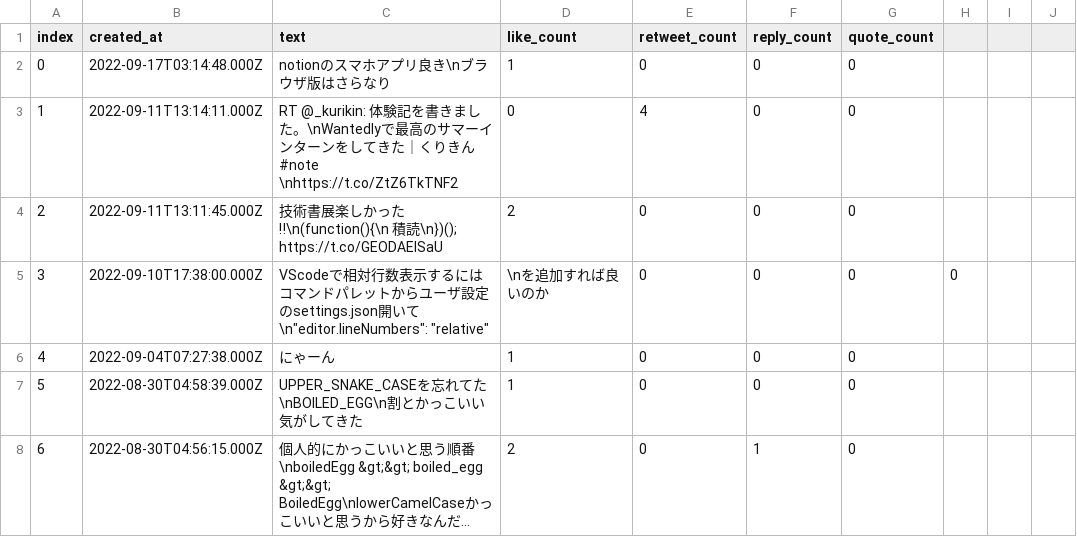
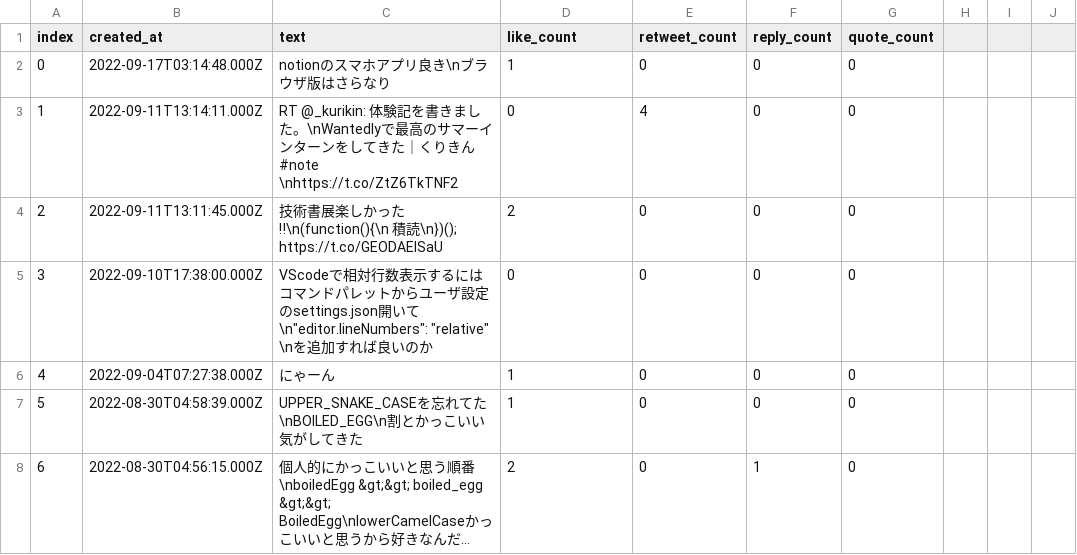
Before and after one commit to tomoyahiroe/TWITTER_analyzer, a CSV file: result.csv, drawn as a sheet; only a part is shown; long unchanged cells end in …; the diff covers the shown part only; the diff names each change by its address in the sheet, - before the commit and + after, or states it on an @@ line.

```diff
--- a/result.csv
+++ b/result.csv
-C5 (text): …いて\n"editor.lineNumbers": "relative"
+C5 (text): …いて\n"editor.lineNumbers": "relative" \nを追加すれば良いのか
-D5 (like_count): \nを追加すれば良いのか
+D5 (like_count): 0
-H5: 0
+H5: (empty)
```
Also changed, not shown: 10 edited cells elsewhere in this file, 1 other file.
